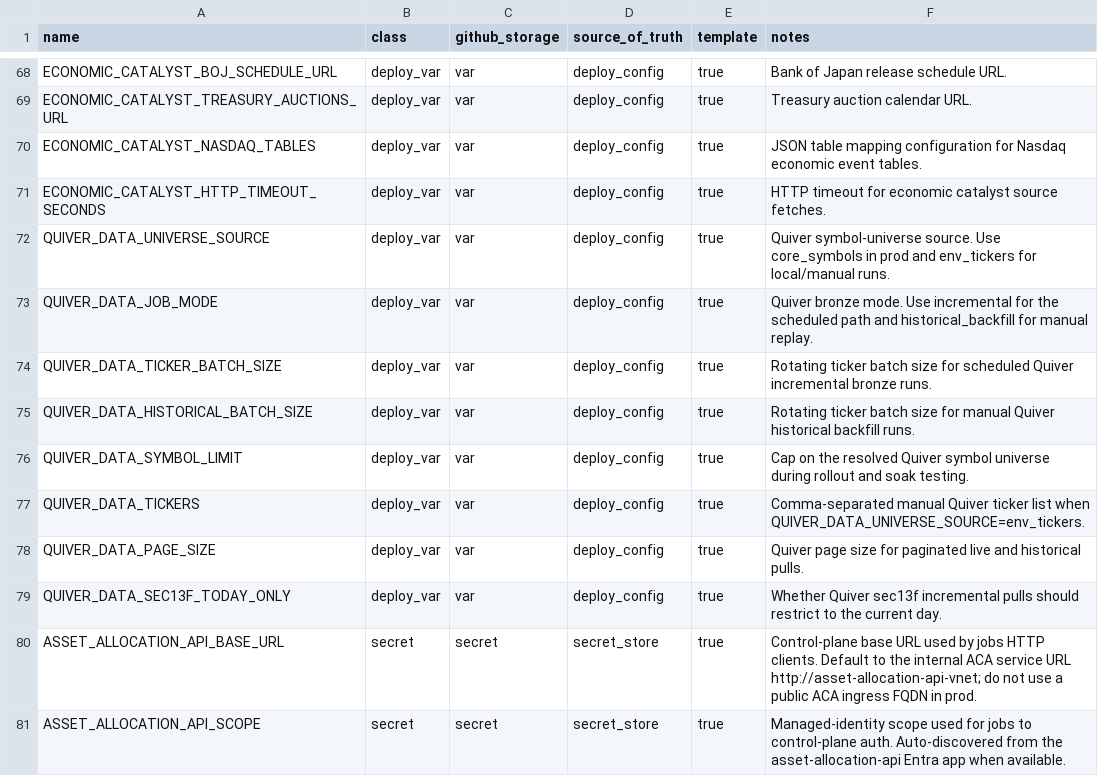
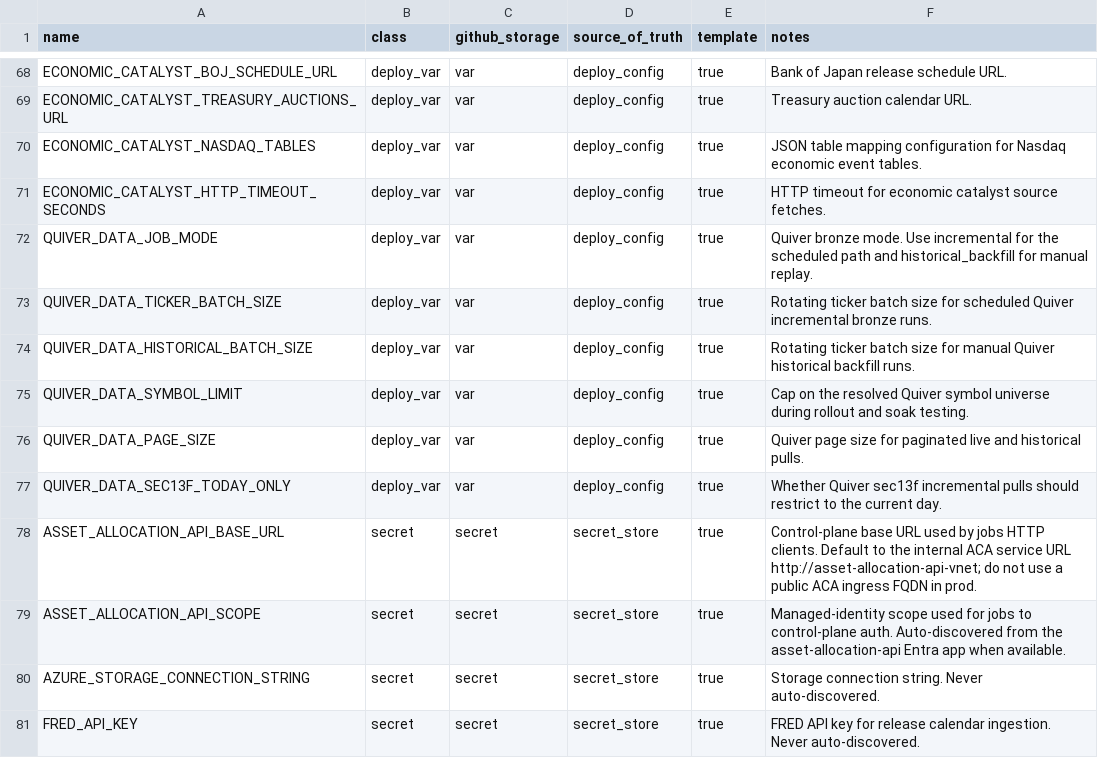
Before and after one commit to koala-man-64/asset-allocation-jobs, a CSV file: docs/ops/env-contract.csv, drawn as a sheet; only a part is shown, gaps mark what is left out; the shorter side is filled out with more unchanged rows.

```diff
--- a/docs/ops/env-contract.csv
+++ b/docs/ops/env-contract.csv
@@ -71,3 +71,2 @@ ECONOMIC_CATALYST_NASDAQ_TABLES,deploy_var,var,deploy_config,true,JSON table map
 ECONOMIC_CATALYST_HTTP_TIMEOUT_SECONDS,deploy_var,var,deploy_config,true,HTTP timeout for economic catalyst source fetches.
-QUIVER_DATA_UNIVERSE_SOURCE,deploy_var,var,deploy_config,true,Quiver symbol-universe source. Use core_symbols in prod and env_tickers for local/manual runs.
 QUIVER_DATA_JOB_MODE,deploy_var,var,deploy_config,true,Quiver bronze mode. Use incremental for the scheduled path and historical_backfill for manual replay.
@@ -76,3 +75,2 @@ QUIVER_DATA_HISTORICAL_BATCH_SIZE,deploy_var,var,deploy_config,true,Rotating tic
 QUIVER_DATA_SYMBOL_LIMIT,deploy_var,var,deploy_config,true,Cap on the resolved Quiver symbol universe during rollout and soak testing.
-QUIVER_DATA_TICKERS,deploy_var,var,deploy_config,true,Comma-separated manual Quiver ticker list when QUIVER_DATA_UNIVERSE_SOURCE=env_tickers.
 QUIVER_DATA_PAGE_SIZE,deploy_var,var,deploy_config,true,Quiver page size for paginated live and historical pulls.
```
Also changed, not shown: 12 other files.
